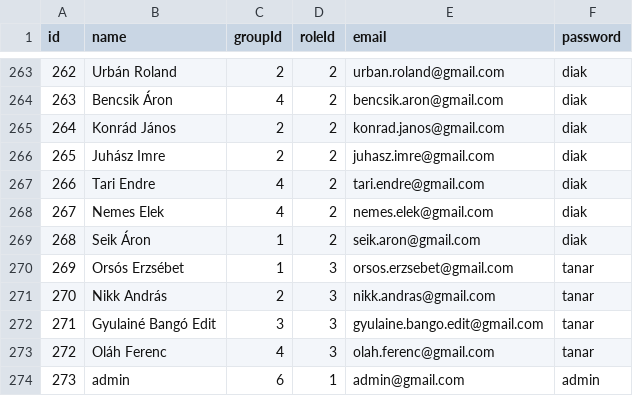
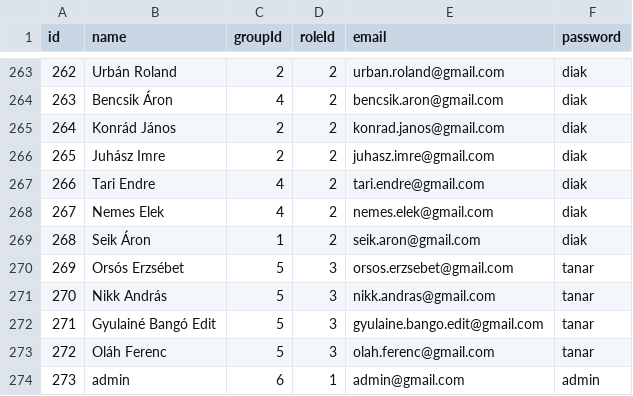
Before and after one commit to Blady7/Kolcsonzes_Projekt, a CSV file: Backend/database/csv/users.csv, drawn as a sheet; only a part is shown, gaps mark what is left out.

```diff
--- a/Backend/database/csv/users.csv
+++ b/Backend/database/csv/users.csv
@@ -269,6 +269,6 @@ id;name;groupId;roleId;email;password
 268;Seik Áron;1;2;seik.aron@gmail.com;diak
-269;Orsós Erzsébet;1;3;orsos.erzsebet@gmail.com;tanar
-270;Nikk András;2;3;nikk.andras@gmail.com;tanar
-271;Gyulainé Bangó Edit;3;3;gyulaine.bango.edit@gmail.com;tanar
-272;Oláh Ferenc;4;3;olah.ferenc@gmail.com;tanar
+269;Orsós Erzsébet;5;3;orsos.erzsebet@gmail.com;tanar
+270;Nikk András;5;3;nikk.andras@gmail.com;tanar
+271;Gyulainé Bangó Edit;5;3;gyulaine.bango.edit@gmail.com;tanar
+272;Oláh Ferenc;5;3;olah.ferenc@gmail.com;tanar
 273;admin;6;1;admin@gmail.com;admin
```
Also changed, not shown: 3 other files.
